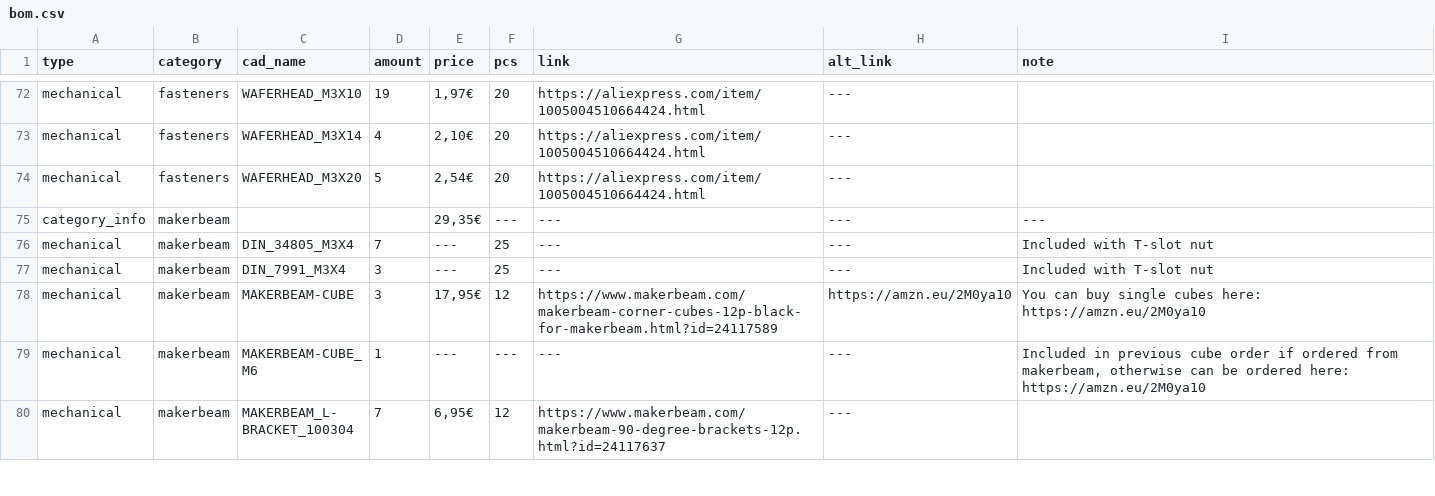
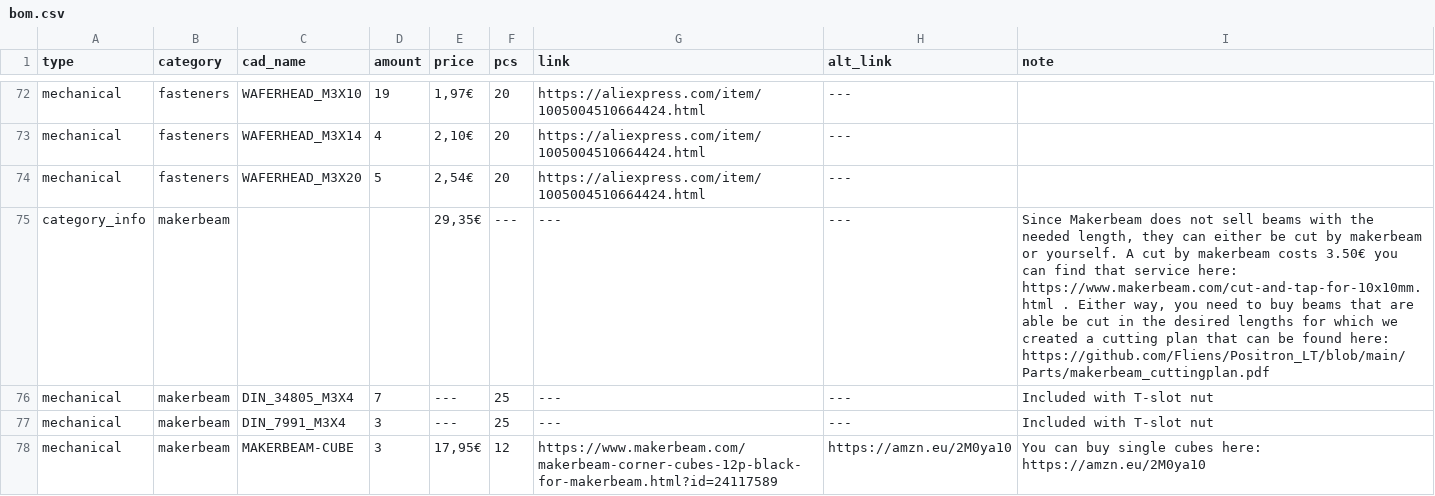
Before and after one commit to Audiotronix/Positron_LT, a CSV file: Parts/bom.csv, drawn as a sheet; only a part is shown, gaps mark what is left out; the shorter side is filled out with more unchanged rows.

Commit message:
Added message for makerbeams

```diff
--- a/Parts/bom.csv
+++ b/Parts/bom.csv
@@ -74,3 +74,3 @@ mechanical,fasteners,WAFERHEAD_M3X14,4,"2,10€",20,https://aliexpress.com/item/
 mechanical,fasteners,WAFERHEAD_M3X20,5,"2,54€",20,https://aliexpress.com/item/1005004510664424.html,---,
-category_info,makerbeam,,,"29,35€",---,---,---,---
+category_info,makerbeam,,,"29,35€",---,---,---,"Since Makerbeam does not sell beams with the needed length, they can either be cut by makerbeam or yourself. A cut by makerbeam costs 3.50€ you can find that service here:  https://www.makerbeam.com/cut-and-tap-for-10x10mm.html . Either way, you need to buy beams that are able be cut in the desired lengths for which we created a cutting plan that can be found here: https://github.com/Fliens/Positron_LT/blob/main/Parts/makerbeam_cuttingplan.pdf"
 mechanical,makerbeam,DIN_34805_M3X4,7,---,25,---,---,Included with T-slot nut
```
